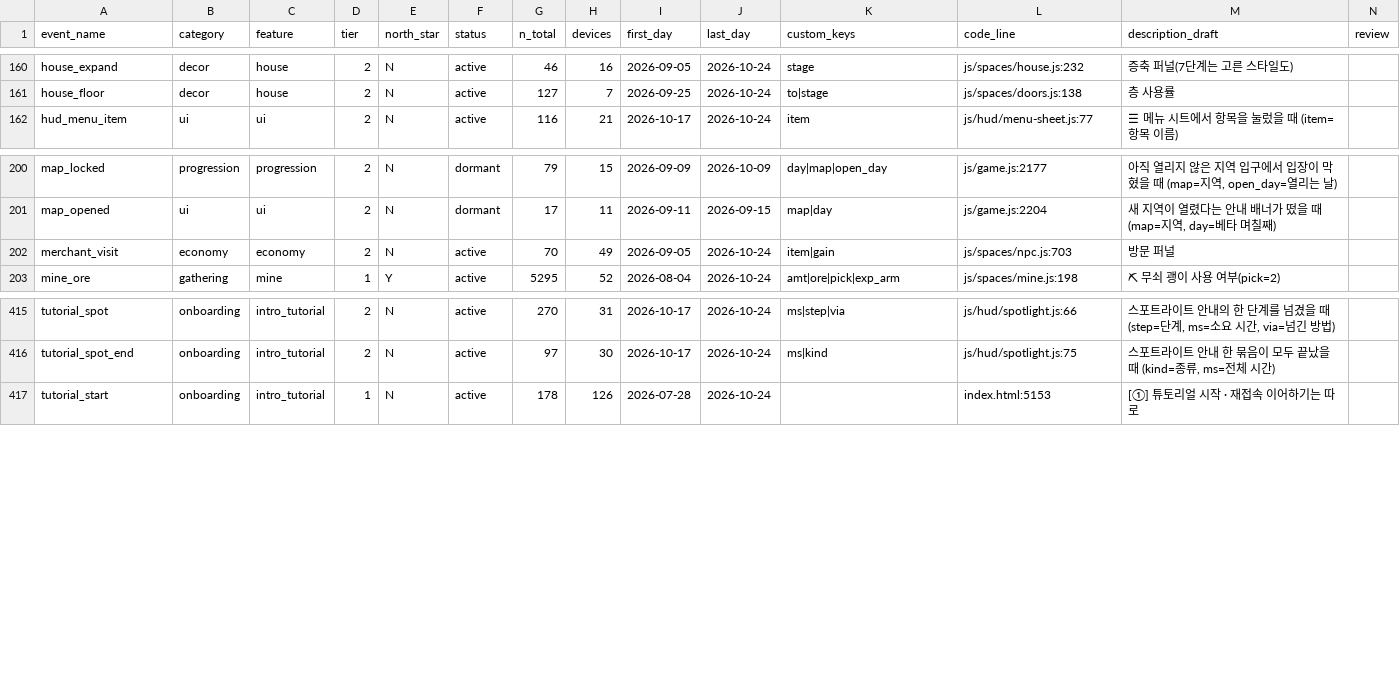
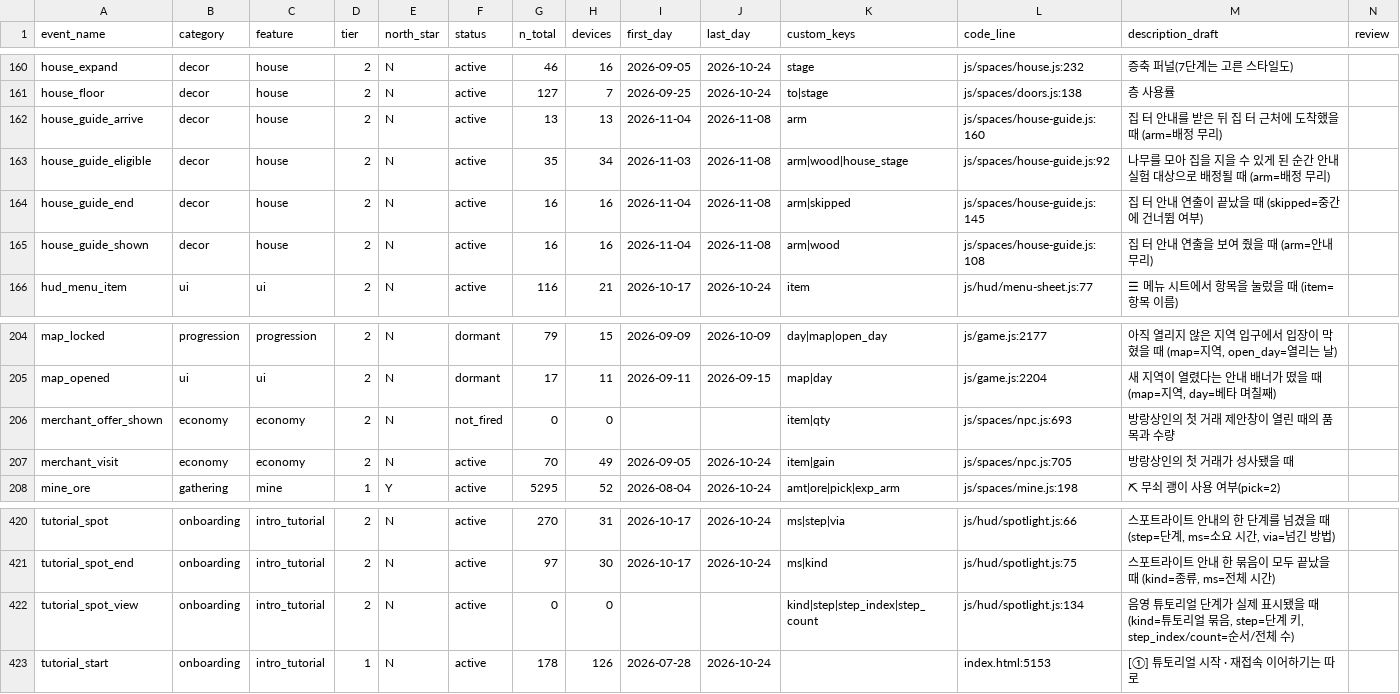
Before and after one commit to UICHEOL-HWANG/calm_forest, a CSV file: docs/analysis/event-taxonomy.csv, drawn as a sheet; only a part is shown, gaps mark what is left out; addresses are those after the commit; rows hold the shown columns only; the diff names each change by its address in the sheet, - before the commit and + after, or states it on an @@ line.

```diff
--- a/docs/analysis/event-taxonomy.csv
+++ b/docs/analysis/event-taxonomy.csv
+row 162: house_guide_arrive | decor | house | 2 | N | active | 13 | 13 | 2026-11-04 | 2026-11-08 | arm | js/spaces/house-guide.js:160 | 집 터 안내를 받은 뒤 집 터 근처에 도착했을 때 (arm=배정 무리)
+row 163: house_guide_eligible | decor | house | 2 | N | active | 35 | 34 | 2026-11-03 | 2026-11-08 | arm|wood|house_stage | js/spaces/house-guide.js:92 | 나무를 모아 집을 지을 수 있게 된 순간 안내 실험 대상으로 배정될 때 (arm=배정 무리)
+row 164: house_guide_end | decor | house | 2 | N | active | 16 | 16 | 2026-11-04 | 2026-11-08 | arm|skipped | js/spaces/house-guide.js:145 | 집 터 안내 연출이 끝났을 때 (skipped=중간에 건너뜀 여부)
+row 165: house_guide_shown | decor | house | 2 | N | active | 16 | 16 | 2026-11-04 | 2026-11-08 | arm|wood | js/spaces/house-guide.js:108 | 집 터 안내 연출을 보여 줬을 때 (arm=안내 무리)
+row 206: merchant_offer_shown | economy | economy | 2 | N | not_fired | 0 | 0 |  |  | item|qty | js/spaces/npc.js:693 | 방랑상인의 첫 거래 제안창이 열린 때의 품목과 수량
-L207 (code_line): js/spaces/npc.js:703
+L207 (code_line): js/spaces/npc.js:705
-M207 (description_draft): 방문 퍼널
+M207 (description_draft): 방랑상인의 첫 거래가 성사됐을 때
+row 422: tutorial_spot_view | onboarding | intro_tutorial | 2 | N | active | 0 | 0 |  |  | kind|step|step_index|step_count | js/hud/spotlight.js:134 | 음영 튜토리얼 단계가 실제 표시됐을 때 (kind=튜토리얼 묶음, step=단계 키, step_index/count=순서/전체 수)
```
Also changed, not shown: 29 other files.
